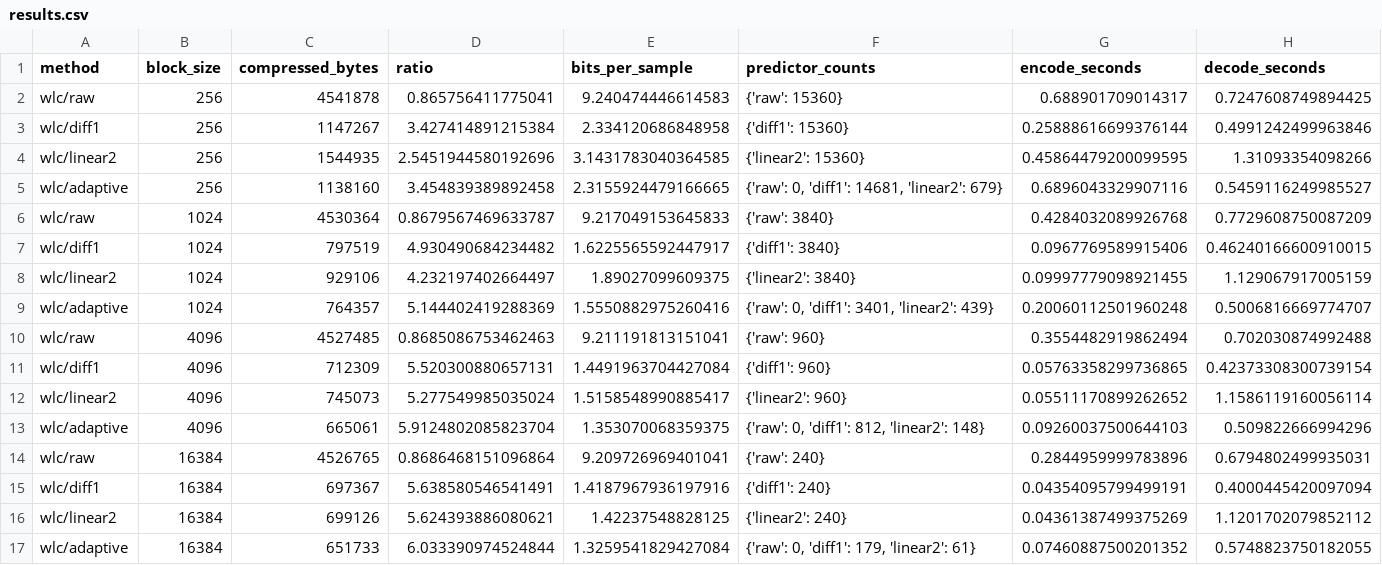
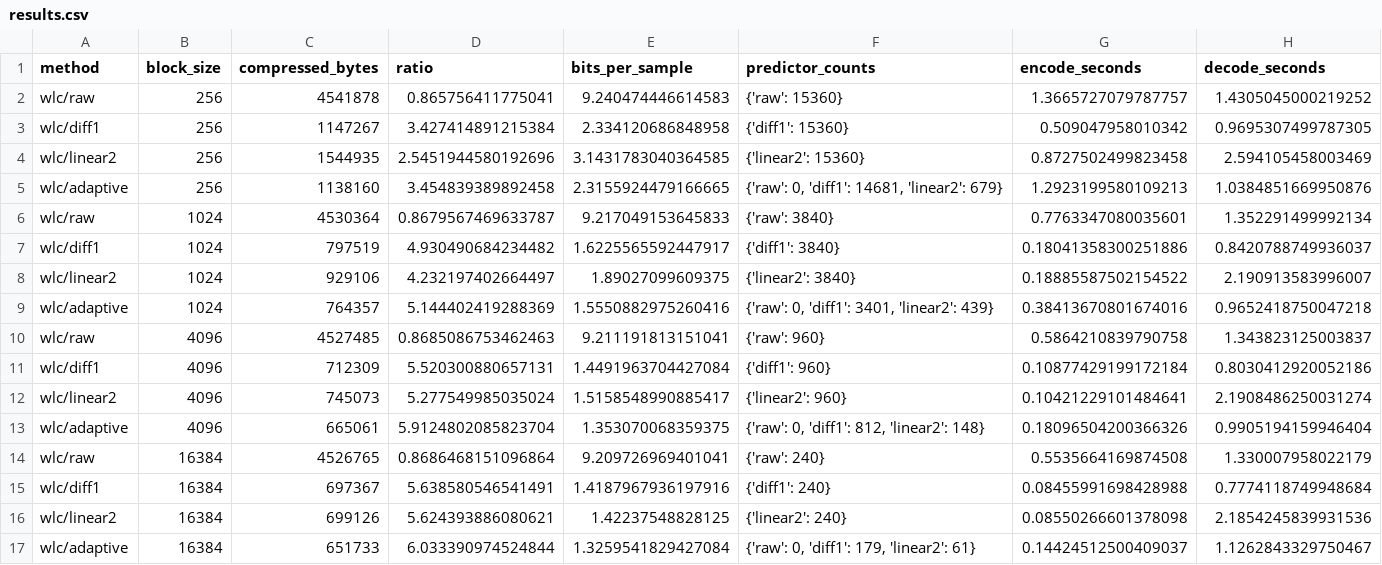
Before and after one commit to Tomhack24/wave-lossless-compression, a CSV file: results/compression_evaluation/results.csv, drawn as a sheet; only a part is shown; the diff covers the shown part only.

```diff
--- a/results/compression_evaluation/results.csv
+++ b/results/compression_evaluation/results.csv
@@ -1,17 +1,17 @@
 method,block_size,compressed_bytes,ratio,bits_per_sample,predictor_counts,encode_seconds,decode_seconds
-wlc/raw,256,4541878,0.865756411775041,9.240474446614583,{'raw': 15360},0.688901709014317,0.7247608749894425
-wlc/diff1,256,1147267,3.427414891215384,2.334120686848958,{'diff1': 15360},0.25888616699376144,0.4991242499963846
-wlc/linear2,256,1544935,2.5451944580192696,3.1431783040364585,{'linear2': 15360},0.45864479200099595,1.31093354098266
-wlc/adaptive,256,1138160,3.454839389892458,2.3155924479166665,"{'raw': 0, 'diff1': 14681, 'linear2': 679}",0.6896043329907116,0.5459116249985527
-wlc/raw,1024,4530364,0.8679567469633787,9.217049153645833,{'raw': 3840},0.4284032089926768,0.7729608750087209
-wlc/diff1,1024,797519,4.930490684234482,1.6225565592447917,{'diff1': 3840},0.0967769589915406,0.46240166600910015
-wlc/linear2,1024,929106,4.232197402664497,1.89027099609375,{'linear2': 3840},0.09997779098921455,1.129067917005159
-wlc/adaptive,1024,764357,5.144402419288369,1.5550882975260416,"{'raw': 0, 'diff1': 3401, 'linear2': 439}",0.20060112501960248,0.5006816669774707
-wlc/raw,4096,4527485,0.8685086753462463,9.211191813151041,{'raw': 960},0.3554482919862494,0.702030874992488
-wlc/diff1,4096,712309,5.520300880657131,1.4491963704427084,{'diff1': 960},0.05763358299736865,0.42373308300739154
-wlc/linear2,4096,745073,5.277549985035024,1.5158548990885417,{'linear2': 960},0.05511170899262652,1.1586119160056114
-wlc/adaptive,4096,665061,5.9124802085823704,1.353070068359375,"{'raw': 0, 'diff1': 812, 'linear2': 148}",0.09260037500644103,0.509822666994296
-wlc/raw,16384,4526765,0.8686468151096864,9.209726969401041,{'raw': 240},0.2844959999783896,0.6794802499935031
-wlc/diff1,16384,697367,5.638580546541491,1.4187967936197916,{'diff1': 240},0.04354095799499191,0.4000445420097094
-wlc/linear2,16384,699126,5.624393886080621,1.42237548828125,{'linear2': 240},0.04361387499375269,1.1201702079852112
-wlc/adaptive,16384,651733,6.033390974524844,1.3259541829427084,"{'raw': 0, 'diff1': 179, 'linear2': 61}",0.07460887500201352,0.5748823750182055
+wlc/raw,256,4541878,0.865756411775041,9.240474446614583,{'raw': 15360},1.3665727079787757,1.4305045000219252
+wlc/diff1,256,1147267,3.427414891215384,2.334120686848958,{'diff1': 15360},0.509047958010342,0.9695307499787305
+wlc/linear2,256,1544935,2.5451944580192696,3.1431783040364585,{'linear2': 15360},0.8727502499823458,2.594105458003469
+wlc/adaptive,256,1138160,3.454839389892458,2.3155924479166665,"{'raw': 0, 'diff1': 14681, 'linear2': 679}",1.2923199580109213,1.0384851669950876
+wlc/raw,1024,4530364,0.8679567469633787,9.217049153645833,{'raw': 3840},0.7763347080035601,1.352291499992134
+wlc/diff1,1024,797519,4.930490684234482,1.6225565592447917,{'diff1': 3840},0.18041358300251886,0.8420788749936037
+wlc/linear2,1024,929106,4.232197402664497,1.89027099609375,{'linear2': 3840},0.18885587502154522,2.190913583996007
+wlc/adaptive,1024,764357,5.144402419288369,1.5550882975260416,"{'raw': 0, 'diff1': 3401, 'linear2': 439}",0.38413670801674016,0.9652418750047218
+wlc/raw,4096,4527485,0.8685086753462463,9.211191813151041,{'raw': 960},0.5864210839790758,1.343823125003837
+wlc/diff1,4096,712309,5.520300880657131,1.4491963704427084,{'diff1': 960},0.10877429199172184,0.8030412920052186
+wlc/linear2,4096,745073,5.277549985035024,1.5158548990885417,{'linear2': 960},0.10421229101484641,2.1908486250031274
+wlc/adaptive,4096,665061,5.9124802085823704,1.353070068359375,"{'raw': 0, 'diff1': 812, 'linear2': 148}",0.18096504200366326,0.9905194159946404
+wlc/raw,16384,4526765,0.8686468151096864,9.209726969401041,{'raw': 240},0.5535664169874508,1.330007958022179
+wlc/diff1,16384,697367,5.638580546541491,1.4187967936197916,{'diff1': 240},0.08455991698428988,0.7774118749948684
+wlc/linear2,16384,699126,5.624393886080621,1.42237548828125,{'linear2': 240},0.08550266601378098,2.1854245839931536
+wlc/adaptive,16384,651733,6.033390974524844,1.3259541829427084,"{'raw': 0, 'diff1': 179, 'linear2': 61}",0.14424512500409037,1.1262843329750467
```
Also changed, not shown: 4 added rows and 11 edited cells elsewhere in this file, results/time_segment_evaluation/time_segments.csv, 12 other files.
